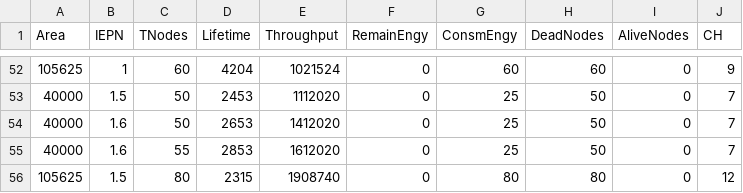
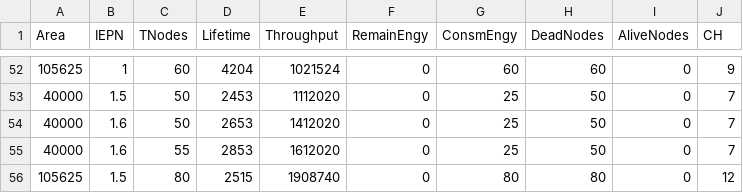
Before and after one commit to engrsaifulphd/engrsaifulphd, a CSV file: iccciALL.csv, drawn as a sheet; only a part is shown, gaps mark what is left out.

Commit message:
Update iccciALL.csv

```diff
--- a/iccciALL.csv
+++ b/iccciALL.csv
@@ -55,2 +55,2 @@ Area,IEPN,TNodes,Lifetime,Throughput,RemainEngy,ConsmEngy,DeadNodes,AliveNodes,C
 40000,1.6,55,2853,1612020,0,25,50,0,7
-105625,1.5,80,2315,1908740,0,80,80,0,12
+105625,1.5,80,2515,1908740,0,80,80,0,12
```
